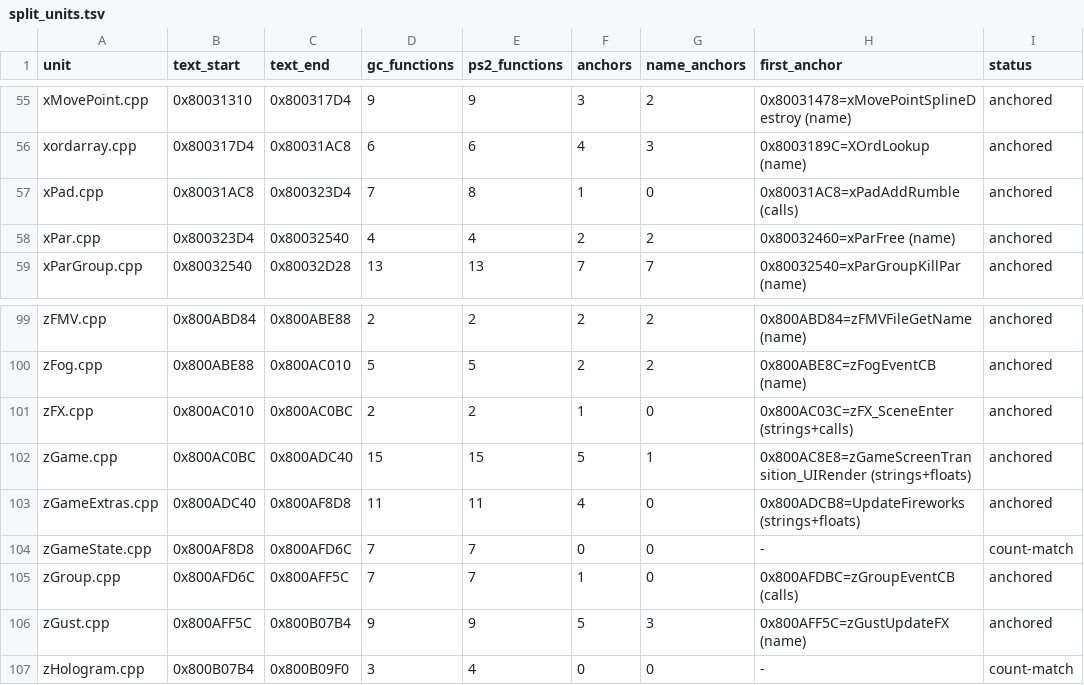
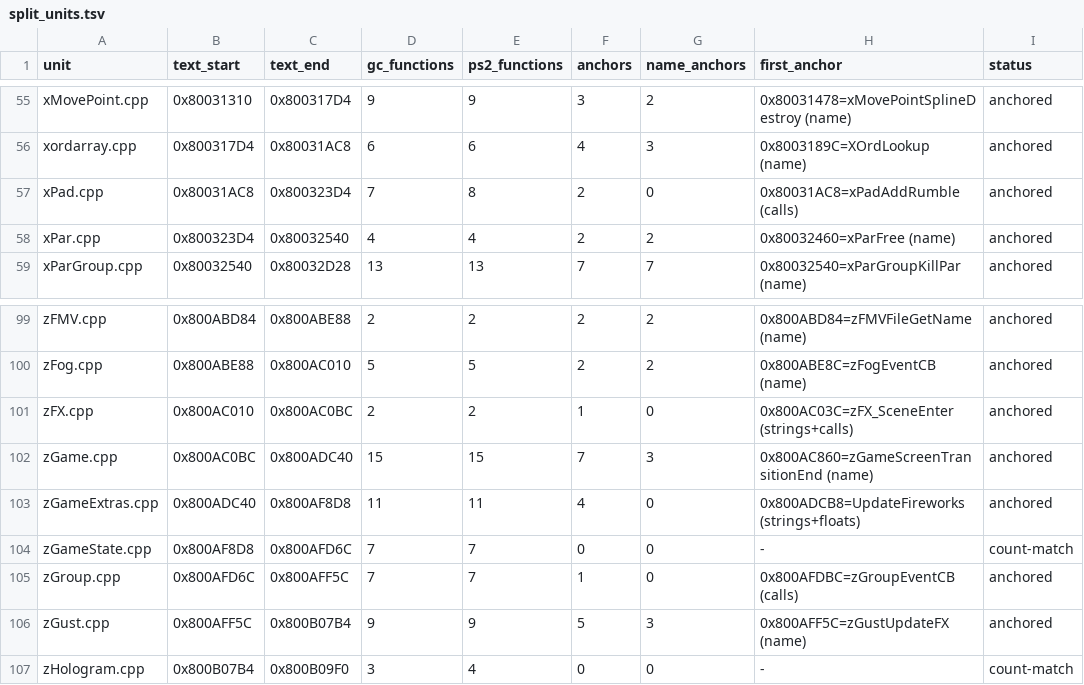
Before and after one commit to mitsevox/n100f, a TSV file: config/GIHE78-rev0/split_units.tsv, drawn as a sheet; only a part is shown, gaps mark what is left out.

Commit message:
Regenerate rev0 split evidence report

```diff
--- a/config/GIHE78-rev0/split_units.tsv
+++ b/config/GIHE78-rev0/split_units.tsv
@@ -56,3 +56,3 @@ xMovePoint.cpp	0x80031310	0x800317D4	9	9	3	2	0x80031478=xMovePointSplineDestroy
 xordarray.cpp	0x800317D4	0x80031AC8	6	6	4	3	0x8003189C=XOrdLookup (name)	anchored
-xPad.cpp	0x80031AC8	0x800323D4	7	8	1	0	0x80031AC8=xPadAddRumble (calls)	anchored
+xPad.cpp	0x80031AC8	0x800323D4	7	8	2	0	0x80031AC8=xPadAddRumble (calls)	anchored
 xPar.cpp	0x800323D4	0x80032540	4	4	2	2	0x80032460=xParFree (name)	anchored
@@ -101,3 +101,3 @@ zFog.cpp	0x800ABE88	0x800AC010	5	5	2	2	0x800ABE8C=zFogEventCB (name)	anchored
 zFX.cpp	0x800AC010	0x800AC0BC	2	2	1	0	0x800AC03C=zFX_SceneEnter (strings+calls)	anchored
-zGame.cpp	0x800AC0BC	0x800ADC40	15	15	5	1	0x800AC8E8=zGameScreenTransition_UIRender (strings+floats)	anchored
+zGame.cpp	0x800AC0BC	0x800ADC40	15	15	7	3	0x800AC860=zGameScreenTransitionEnd (name)	anchored
 zGameExtras.cpp	0x800ADC40	0x800AF8D8	11	11	4	0	0x800ADCB8=UpdateFireworks (strings+floats)	anchored
```
